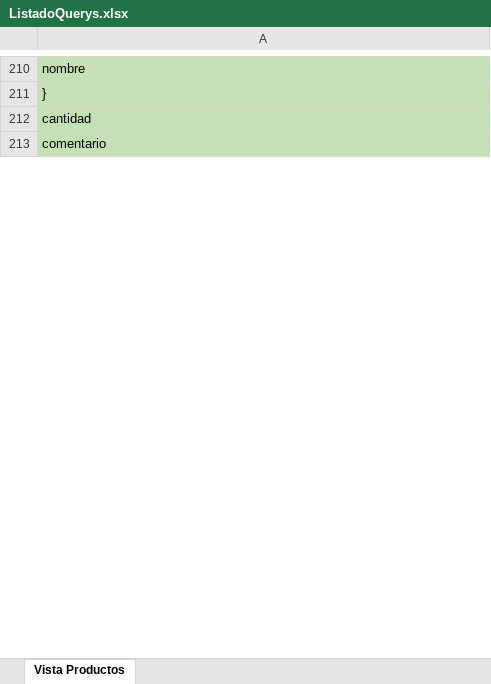
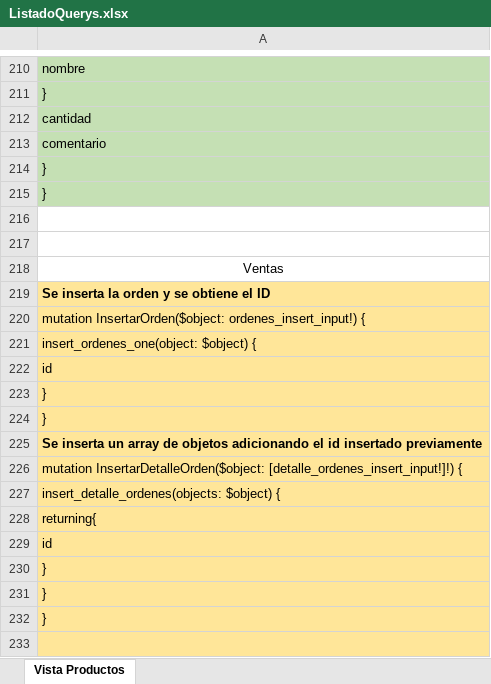
Before and after one commit to ccamilo2303/peslac-back, an Excel workbook: ListadoQuerys.xlsx, sheet Vista Productos, drawn as a sheet; only a part is shown, gaps mark what is left out; values as stored, in another font and other column widths than the file's, no borders; the diff covers the shown part only; the diff names each change by its address in the sheet, - before the commit and + after, or states it on an @@ line.

```diff
--- a/ListadoQuerys.xlsx (sheet Vista Productos)
+++ b/ListadoQuerys.xlsx (sheet Vista Productos)
+row 214: }
+row 215: }
+row 216: (empty)
+row 217: (empty)
+row 218: Ventas
+row 219: Se inserta la orden y se obtiene el ID
+row 220: mutation InsertarOrden($object: ordenes_insert_input!) {
+row 221: insert_ordenes_one(object: $object) {
+row 222: id
+row 223: }
+row 224: }
+row 225: Se inserta un array de objetos adicionando el id insertado previamente
+row 226: mutation InsertarDetalleOrden($object: [detalle_ordenes_insert_input!]!) {
+row 227: insert_detalle_ordenes(objects: $object) {
+row 228: returning{
+row 229: id
+row 230: }
+row 231: }
+row 232: }
+row 233: (empty)
```
Also changed, not shown: 201 added rows, 6 edited cells and cell formats elsewhere in this sheet, 4 other files.
